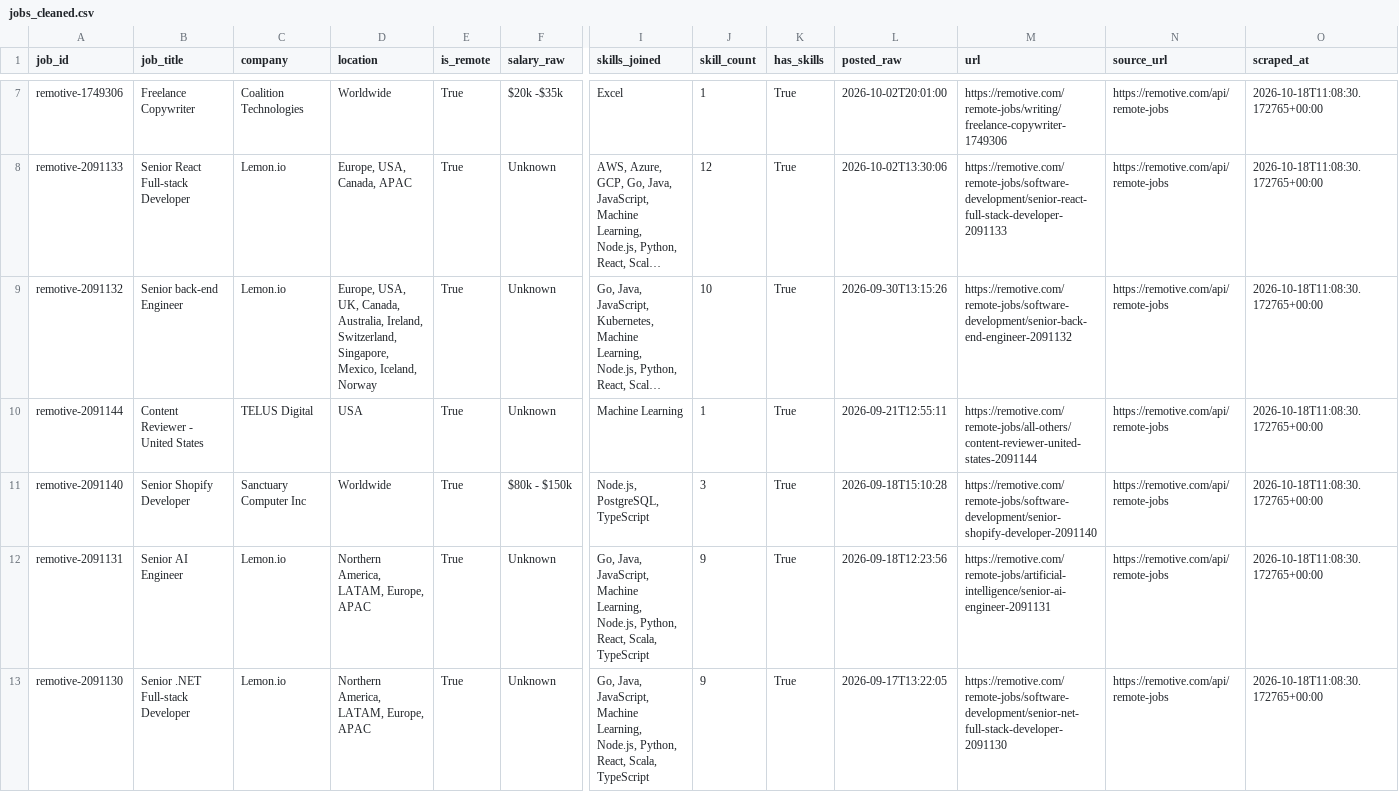
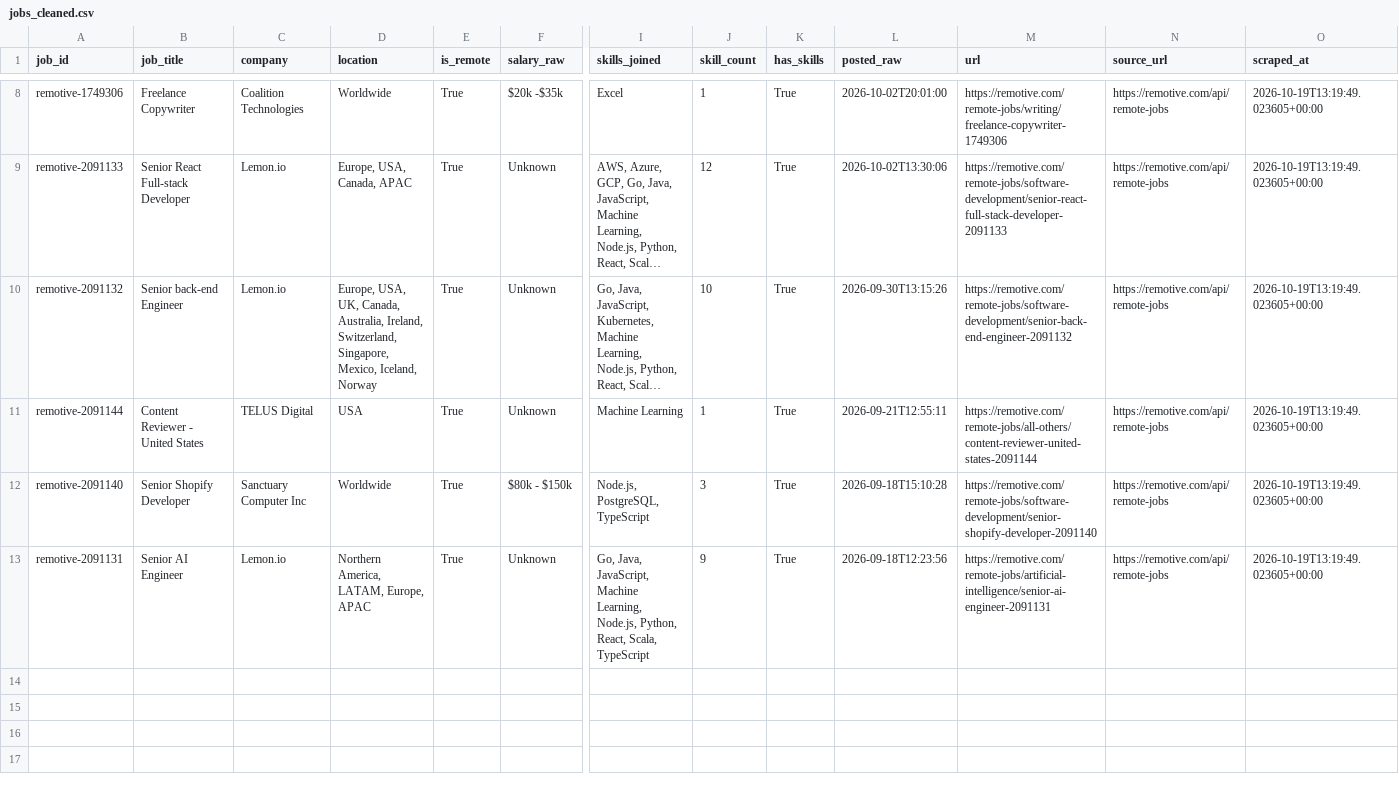
Before and after one commit to AnthonyNgata/job-market-scraper, a CSV file: data/cleaned/jobs_cleaned.csv, drawn as a sheet; only a part is shown, gaps mark what is left out; long unchanged cells end in …; removed rows and columns are numbered as before the commit, all else as after; rows hold the shown columns only; the diff covers the shown part only; the diff names each change by its address in the sheet, - before the commit and + after, or states it on an @@ line.

```diff
--- a/data/cleaned/jobs_cleaned.csv
+++ b/data/cleaned/jobs_cleaned.csv
-O8:O13 (scraped_at): 2026-10-18T11:08:30.172765+00:00
+O8:O13 (scraped_at): 2026-10-19T13:19:49.023605+00:00
-row 13: remotive-2091130 | Senior .NET Full-stack Developer | Lemon.io | Northern America, LATAM, Europe, APAC | True | Unknown | Go, Java, JavaScript, Machine Learning, Node.js, Python, React, Scala, TypeScript | 9 | True | 2026-09-17T13:22:05 | https://remotive.com/remote-jobs/software-development/senior-net-full-stack-developer-2091130 | https://remotive.com/api/remote-jobs | 2026-10-18T11:08:30.172765+00:00
```
Also changed, not shown: 1 added row and 5 edited cells elsewhere in this file, 2 other files.
